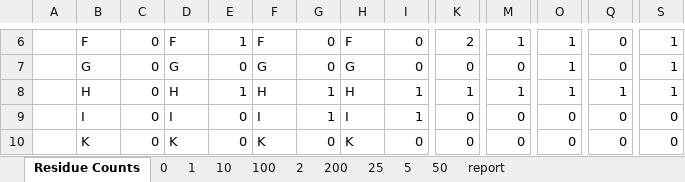
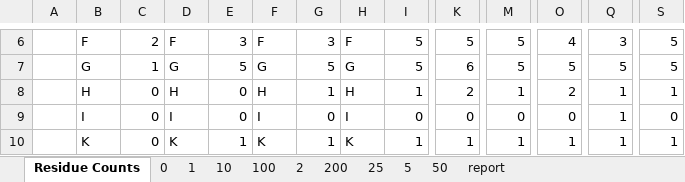
Before and after one commit to DF-Master/Yida-tools, an Excel workbook: word_counts.xlsx, sheet Residue Counts, drawn as a sheet; only a part is shown, gaps mark what is left out; values as stored, in another font and other column widths than the file's, no borders; the diff covers the shown part only; the diff names each change by its address in the sheet, - before the commit and + after, or states it on an @@ line.

```diff
--- a/word_counts.xlsx (sheet Residue Counts)
+++ b/word_counts.xlsx (sheet Residue Counts)
-C6: 0
+C6: 2
-E6: 1
+E6: 3
-G6: 0
+G6: 3
-I6:I7: 0
+I6:I7: 5
-K6: 2
+K6: 5
-M6: 1
+M6: 5
-O6: 1
+O6: 4
-Q6: 0
+Q6: 3
-S6:S7: 1
+S6:S7: 5
-C7: 0
+C7: 1
-E7: 0
+E7: 5
-G7: 0
+G7: 5
-K7: 0
+K7: 6
-M7: 0
+M7: 5
-O7: 1
+O7: 5
-Q7: 0
+Q7: 5
-E8: 1
+E8: 0
-K8: 1
+K8: 2
-O8: 1
+O8: 2
-G9: 1
+G9: 0
-I9: 1
+I9: 0
-Q9:Q10: 0
+Q9:Q10: 1
-E10: 0
+E10: 1
-G10: 0
+G10: 1
-I10: 0
+I10: 1
-K10: 0
+K10: 1
-M10: 0
+M10: 1
-O10: 0
+O10: 1
-S10: 0
+S10: 1
```
Also changed, not shown: 103 edited cells elsewhere in this sheet, sheet 50, sheet 2, sheet 200, sheet 1, sheet 100, sheet 5, 3 more sheets, 3 other files.
